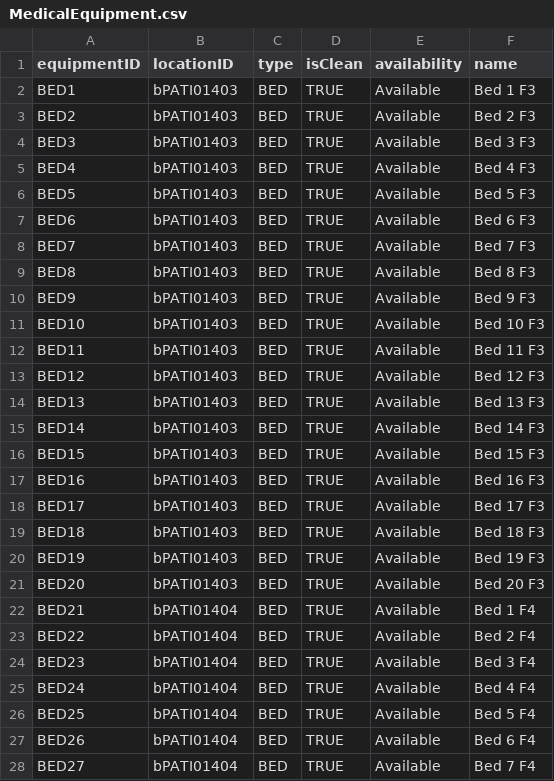
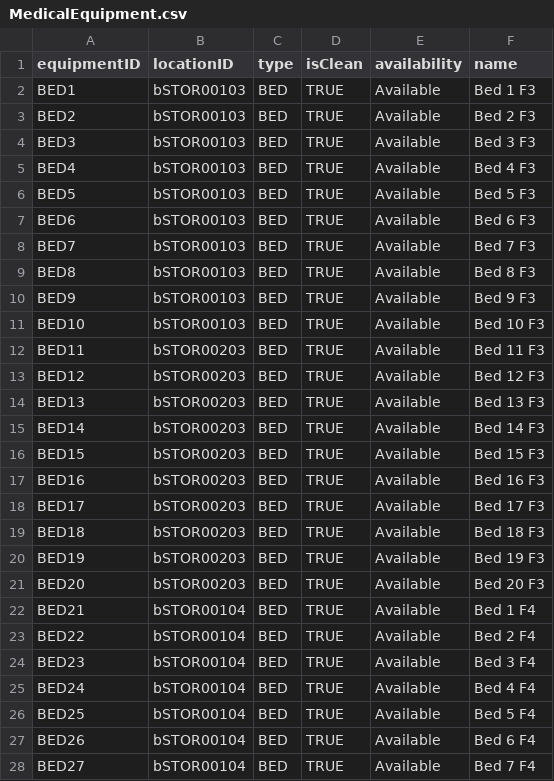
Before and after one commit to CS3733-D22-Team-B/CS3733-D22-Team-B-Application, a CSV file: src/main/resources/edu/wpi/cs3733/D22/teamB/databases/CSVs/MedicalEquipment.csv, drawn as a sheet; only a part is shown; the diff covers the shown part only.

Commit message:
addeddirty equipment goes to dirty area automatically

```diff
--- a/src/main/resources/edu/wpi/cs3733/D22/teamB/databases/CSVs/MedicalEquipment.csv
+++ b/src/main/resources/edu/wpi/cs3733/D22/teamB/databases/CSVs/MedicalEquipment.csv
@@ -1,28 +1,28 @@
 equipmentID,locationID,type,isClean,availability,name
-BED1,bPATI01403,BED,TRUE,Available,Bed 1 F3
-BED2,bPATI01403,BED,TRUE,Available,Bed 2 F3
-BED3,bPATI01403,BED,TRUE,Available,Bed 3 F3
-BED4,bPATI01403,BED,TRUE,Available,Bed 4 F3
-BED5,bPATI01403,BED,TRUE,Available,Bed 5 F3
-BED6,bPATI01403,BED,TRUE,Available,Bed 6 F3
-BED7,bPATI01403,BED,TRUE,Available,Bed 7 F3
-BED8,bPATI01403,BED,TRUE,Available,Bed 8 F3
-BED9,bPATI01403,BED,TRUE,Available,Bed 9 F3
-BED10,bPATI01403,BED,TRUE,Available,Bed 10 F3
-BED11,bPATI01403,BED,TRUE,Available,Bed 11 F3
-BED12,bPATI01403,BED,TRUE,Available,Bed 12 F3
-BED13,bPATI01403,BED,TRUE,Available,Bed 13 F3
-BED14,bPATI01403,BED,TRUE,Available,Bed 14 F3
-BED15,bPATI01403,BED,TRUE,Available,Bed 15 F3
-BED16,bPATI01403,BED,TRUE,Available,Bed 16 F3
-BED17,bPATI01403,BED,TRUE,Available,Bed 17 F3
-BED18,bPATI01403,BED,TRUE,Available,Bed 18 F3
-BED19,bPATI01403,BED,TRUE,Available,Bed 19 F3
-BED20,bPATI01403,BED,TRUE,Available,Bed 20 F3
-BED21,bPATI01404,BED,TRUE,Available,Bed 1 F4
-BED22,bPATI01404,BED,TRUE,Available,Bed 2 F4
-BED23,bPATI01404,BED,TRUE,Available,Bed 3 F4
-BED24,bPATI01404,BED,TRUE,Available,Bed 4 F4
-BED25,bPATI01404,BED,TRUE,Available,Bed 5 F4
-BED26,bPATI01404,BED,TRUE,Available,Bed 6 F4
-BED27,bPATI01404,BED,TRUE,Available,Bed 7 F4
+BED1,bSTOR00103,BED,TRUE,Available,Bed 1 F3
+BED2,bSTOR00103,BED,TRUE,Available,Bed 2 F3
+BED3,bSTOR00103,BED,TRUE,Available,Bed 3 F3
+BED4,bSTOR00103,BED,TRUE,Available,Bed 4 F3
+BED5,bSTOR00103,BED,TRUE,Available,Bed 5 F3
+BED6,bSTOR00103,BED,TRUE,Available,Bed 6 F3
+BED7,bSTOR00103,BED,TRUE,Available,Bed 7 F3
+BED8,bSTOR00103,BED,TRUE,Available,Bed 8 F3
+BED9,bSTOR00103,BED,TRUE,Available,Bed 9 F3
+BED10,bSTOR00103,BED,TRUE,Available,Bed 10 F3
+BED11,bSTOR00203,BED,TRUE,Available,Bed 11 F3
+BED12,bSTOR00203,BED,TRUE,Available,Bed 12 F3
+BED13,bSTOR00203,BED,TRUE,Available,Bed 13 F3
+BED14,bSTOR00203,BED,TRUE,Available,Bed 14 F3
+BED15,bSTOR00203,BED,TRUE,Available,Bed 15 F3
+BED16,bSTOR00203,BED,TRUE,Available,Bed 16 F3
+BED17,bSTOR00203,BED,TRUE,Available,Bed 17 F3
+BED18,bSTOR00203,BED,TRUE,Available,Bed 18 F3
+BED19,bSTOR00203,BED,TRUE,Available,Bed 19 F3
+BED20,bSTOR00203,BED,TRUE,Available,Bed 20 F3
+BED21,bSTOR00104,BED,TRUE,Available,Bed 1 F4
+BED22,bSTOR00104,BED,TRUE,Available,Bed 2 F4
+BED23,bSTOR00104,BED,TRUE,Available,Bed 3 F4
+BED24,bSTOR00104,BED,TRUE,Available,Bed 4 F4
+BED25,bSTOR00104,BED,TRUE,Available,Bed 5 F4
+BED26,bSTOR00104,BED,TRUE,Available,Bed 6 F4
+BED27,bSTOR00104,BED,TRUE,Available,Bed 7 F4
```
Also changed, not shown: 48 edited cells elsewhere in this file, 2 other files.
